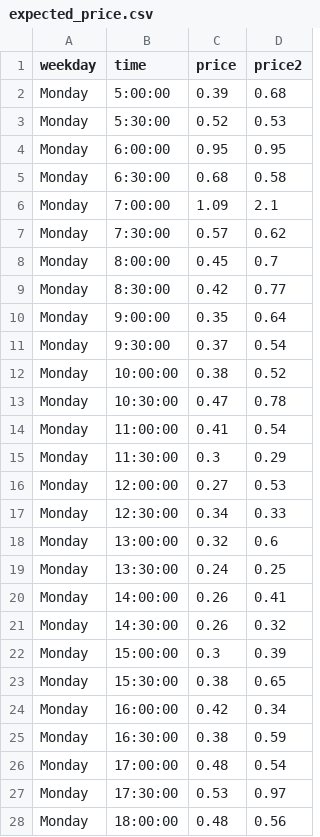
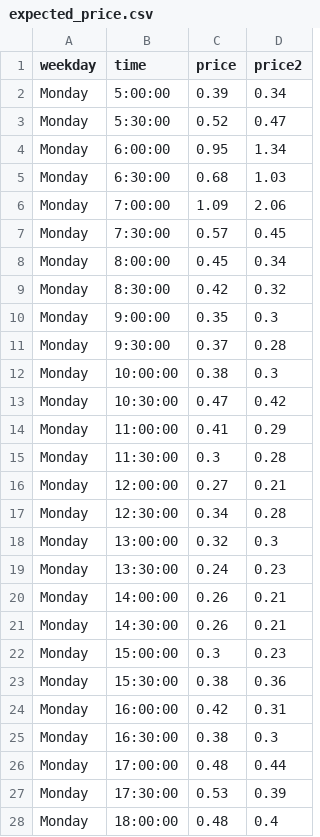
Before and after one commit to Gurobi/modeling-examples, a CSV file: optimization101/Modeling_Session_2/expected_price.csv, drawn as a sheet; only a part is shown; the diff covers the shown part only.

Commit message:
Update expected_price.csv

```diff
--- a/optimization101/Modeling_Session_2/expected_price.csv
+++ b/optimization101/Modeling_Session_2/expected_price.csv
@@ -1,28 +1,28 @@
 weekday,time,price,price2
-Monday,5:00:00,0.39,0.68
-Monday,5:30:00,0.52,0.53
-Monday,6:00:00,0.95,0.95
-Monday,6:30:00,0.68,0.58
-Monday,7:00:00,1.09,2.1
-Monday,7:30:00,0.57,0.62
-Monday,8:00:00,0.45,0.7
-Monday,8:30:00,0.42,0.77
-Monday,9:00:00,0.35,0.64
-Monday,9:30:00,0.37,0.54
-Monday,10:00:00,0.38,0.52
-Monday,10:30:00,0.47,0.78
-Monday,11:00:00,0.41,0.54
-Monday,11:30:00,0.3,0.29
-Monday,12:00:00,0.27,0.53
-Monday,12:30:00,0.34,0.33
-Monday,13:00:00,0.32,0.6
-Monday,13:30:00,0.24,0.25
-Monday,14:00:00,0.26,0.41
-Monday,14:30:00,0.26,0.32
-Monday,15:00:00,0.3,0.39
-Monday,15:30:00,0.38,0.65
-Monday,16:00:00,0.42,0.34
-Monday,16:30:00,0.38,0.59
-Monday,17:00:00,0.48,0.54
-Monday,17:30:00,0.53,0.97
-Monday,18:00:00,0.48,0.56
+Monday,5:00:00,0.39,0.34
+Monday,5:30:00,0.52,0.47
+Monday,6:00:00,0.95,1.34
+Monday,6:30:00,0.68,1.03
+Monday,7:00:00,1.09,2.06
+Monday,7:30:00,0.57,0.45
+Monday,8:00:00,0.45,0.34
+Monday,8:30:00,0.42,0.32
+Monday,9:00:00,0.35,0.3
+Monday,9:30:00,0.37,0.28
+Monday,10:00:00,0.38,0.3
+Monday,10:30:00,0.47,0.42
+Monday,11:00:00,0.41,0.29
+Monday,11:30:00,0.3,0.28
+Monday,12:00:00,0.27,0.21
+Monday,12:30:00,0.34,0.28
+Monday,13:00:00,0.32,0.3
+Monday,13:30:00,0.24,0.23
+Monday,14:00:00,0.26,0.21
+Monday,14:30:00,0.26,0.21
+Monday,15:00:00,0.3,0.23
+Monday,15:30:00,0.38,0.36
+Monday,16:00:00,0.42,0.31
+Monday,16:30:00,0.38,0.3
+Monday,17:00:00,0.48,0.44
+Monday,17:30:00,0.53,0.39
+Monday,18:00:00,0.48,0.4
```
Also changed, not shown: 151 edited cells elsewhere in this file.
